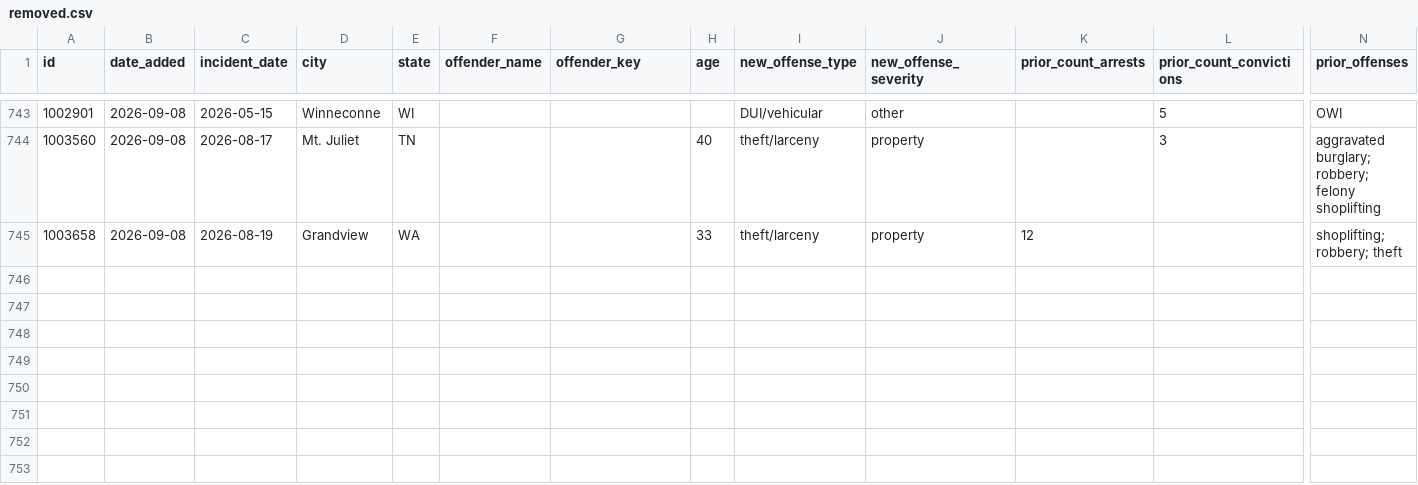
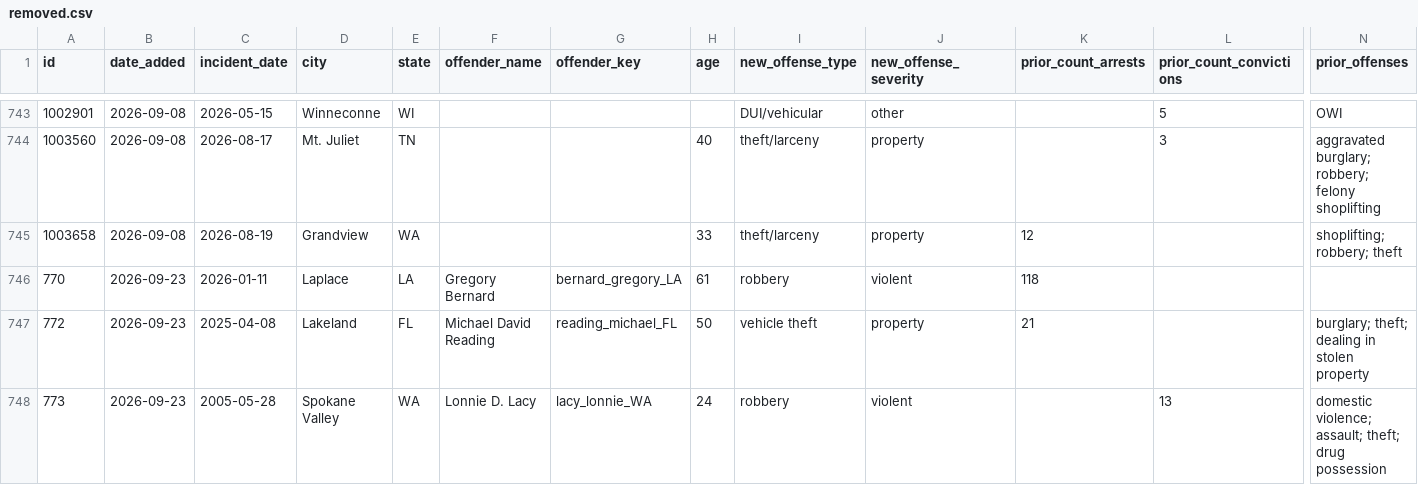
Before and after one commit to CharlesFainLehman/Underincarcerated, a CSV file: data/removed.csv, drawn as a sheet; only a part is shown, gaps mark what is left out; rows hold the shown columns only; the diff names each change by its address in the sheet, - before the commit and + after, or states it on an @@ line.

```diff
--- a/data/removed.csv
+++ b/data/removed.csv
+row 746: 770 | 2026-09-23 | 2026-01-11 | Laplace | LA | Gregory Bernard | bernard_gregory_LA | 61 | robbery | violent | 118
+row 747: 772 | 2026-09-23 | 2025-04-08 | Lakeland | FL | Michael David Reading | reading_michael_FL | 50 | vehicle theft | property | 21 |  | burglary; theft; dealing in stolen property
+row 748: 773 | 2026-09-23 | 2005-05-28 | Spokane Valley | WA | Lonnie D. Lacy | lacy_lonnie_WA | 24 | robbery | violent |  | 13 | domestic violence; assault; theft; drug possession
```
Also changed, not shown: data/offenders.csv, data/stories.csv, 10 other files.
